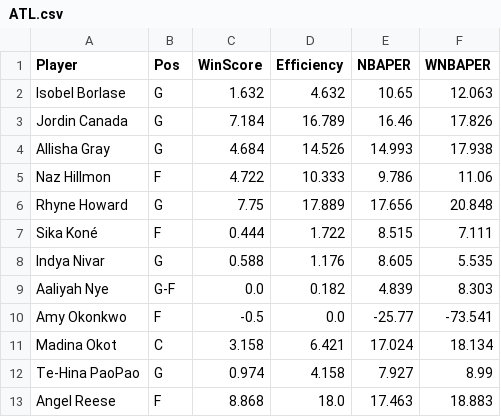
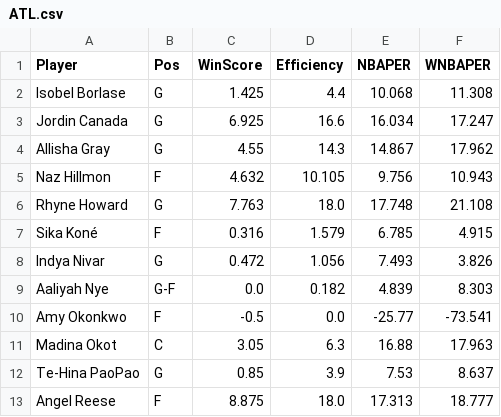
Before and after one commit to smonroe6/WNBA-Player-Rating, a CSV file: data/Metrics/CurrentSeasonTeams/ATL.csv, drawn as a sheet.

```diff
--- a/data/Metrics/CurrentSeasonTeams/ATL.csv
+++ b/data/Metrics/CurrentSeasonTeams/ATL.csv
@@ -1,13 +1,13 @@
 Player,Pos,WinScore,Efficiency,NBAPER,WNBAPER
-Isobel Borlase,G,1.632,4.632,10.65,12.063
-Jordin Canada,G,7.184,16.789,16.46,17.826
-Allisha Gray,G,4.684,14.526,14.993,17.938
-Naz Hillmon,F,4.722,10.333,9.786,11.06
-Rhyne Howard,G,7.75,17.889,17.656,20.848
-Sika Koné,F,0.444,1.722,8.515,7.111
-Indya Nivar,G,0.588,1.176,8.605,5.535
+Isobel Borlase,G,1.425,4.4,10.068,11.308
+Jordin Canada,G,6.925,16.6,16.034,17.247
+Allisha Gray,G,4.55,14.3,14.867,17.962
+Naz Hillmon,F,4.632,10.105,9.756,10.943
+Rhyne Howard,G,7.763,18.0,17.748,21.108
+Sika Koné,F,0.316,1.579,6.785,4.915
+Indya Nivar,G,0.472,1.056,7.493,3.826
 Aaliyah Nye,G-F,0.0,0.182,4.839,8.303
 Amy Okonkwo,F,-0.5,0.0,-25.77,-73.541
-Madina Okot,C,3.158,6.421,17.024,18.134
-Te-Hina PaoPao,G,0.974,4.158,7.927,8.99
-Angel Reese,F,8.868,18.0,17.463,18.883
+Madina Okot,C,3.05,6.3,16.88,17.963
+Te-Hina PaoPao,G,0.85,3.9,7.53,8.637
+Angel Reese,F,8.875,18.0,17.313,18.777
```
Also changed, not shown: data/Cleaned/2026Data.csv, data/Metrics/CurrentSeasonTeams/2026Metrics.csv, 11 other files.
